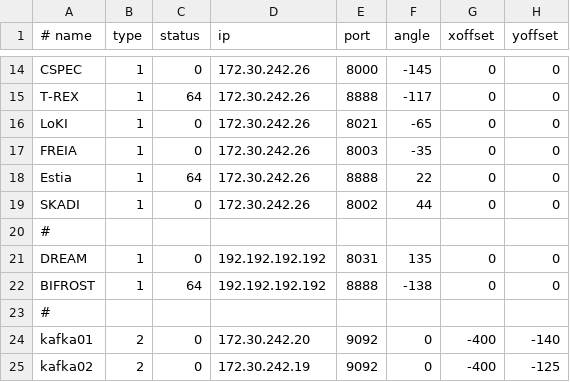
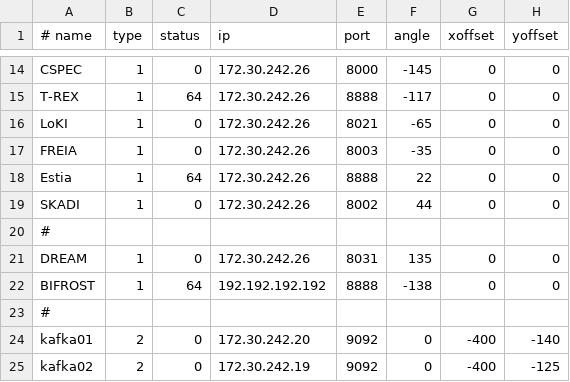
Before and after one commit to ess-dmsc/server-dashboard, a CSV file: dashboard/utgaard.csv, drawn as a sheet; only a part is shown, gaps mark what is left out.

Commit message:
Update dashboard

```diff
--- a/dashboard/utgaard.csv
+++ b/dashboard/utgaard.csv
@@ -20,3 +20,3 @@ SKADI, 1,  0, 172.30.242.26, 8002,   44, 0, 0
 #
-DREAM,   1,  0, 192.192.192.192, 8031,  135, 0, 0
+DREAM,   1,  0, 172.30.242.26, 8031,  135, 0, 0
 BIFROST, 1, 64, 192.192.192.192, 8888, -138, 0, 0
```
Also changed, not shown: 1 other file.
